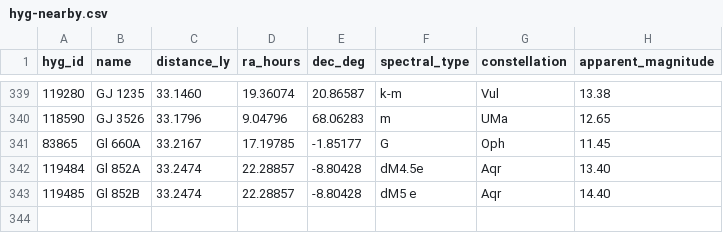
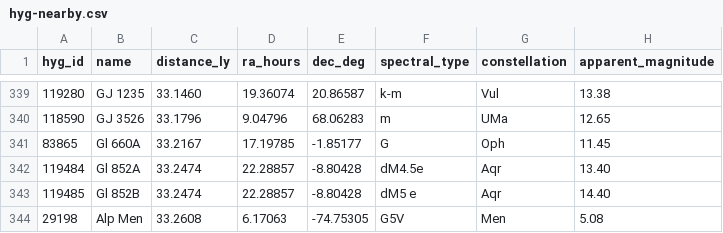
Before and after one commit to NadavShanun-design/hyperspace-sim, a CSV file: data/hyg-nearby.csv, drawn as a sheet; only a part is shown, gaps mark what is left out.

```diff
--- a/data/hyg-nearby.csv
+++ b/data/hyg-nearby.csv
@@ -343 +343,2 @@ hyg_id,name,distance_ly,ra_hours,dec_deg,spectral_type,constellation,apparent_ma
 119485,Gl 852B,33.2474,22.28857,-8.80428,dM5 e,Aqr,14.40
+29198,Alp Men,33.2608,6.17063,-74.75305,G5V,Men,5.08
```
